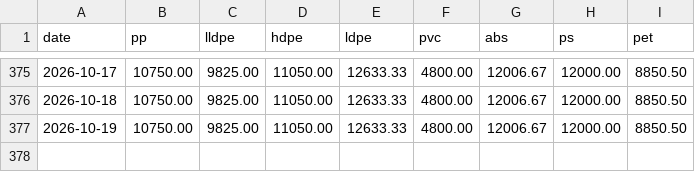
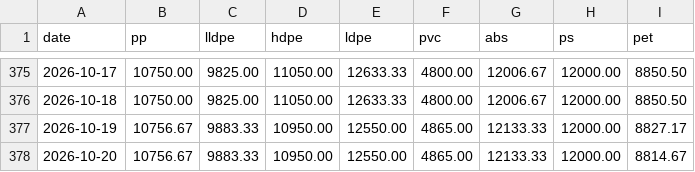
Before and after one commit to jchengwei60/china-plastic-prices, a CSV file: data/history.csv, drawn as a sheet; only a part is shown, gaps mark what is left out.

Commit message:
update data/history.csv

```diff
--- a/data/history.csv
+++ b/data/history.csv
@@ -376,2 +376,3 @@ date,pp,lldpe,hdpe,ldpe,pvc,abs,ps,pet
 2026-10-18,10750.00,9825.00,11050.00,12633.33,4800.00,12006.67,12000.00,8850.50
-2026-10-19,10750.00,9825.00,11050.00,12633.33,4800.00,12006.67,12000.00,8850.50
+2026-10-19,10756.67,9883.33,10950.00,12550.00,4865.00,12133.33,12000.00,8827.17
+2026-10-20,10756.67,9883.33,10950.00,12550.00,4865.00,12133.33,12000.00,8814.67
```
